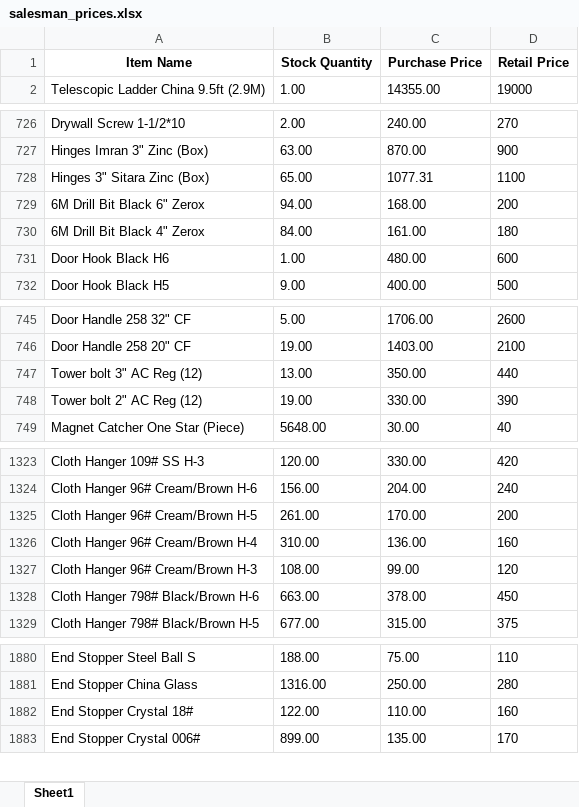
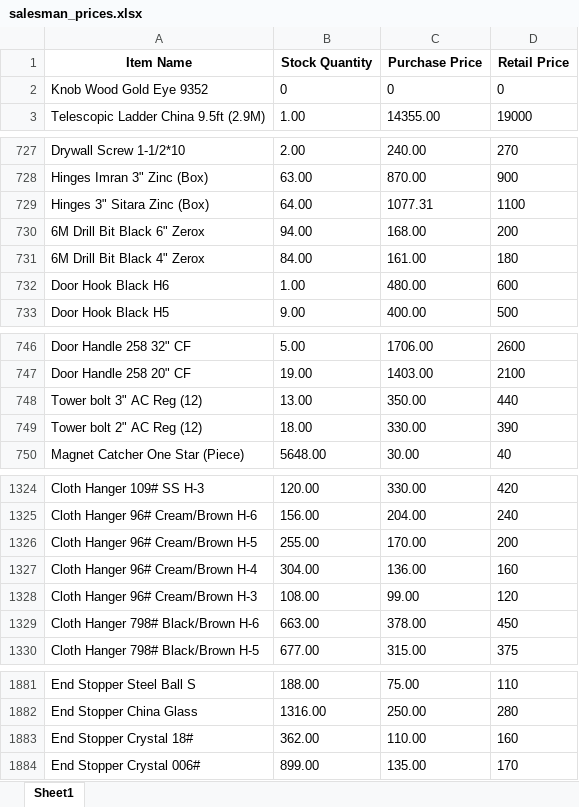
Before and after one commit to maliksam-web/hardware-price-sync, an Excel workbook: salesman_prices.xlsx, sheet Sheet1, drawn as a sheet; only a part is shown, gaps mark what is left out; values as stored, in another font and other column widths than the file's, no borders; addresses are those after the commit; the diff covers the shown part only; the diff names each change by its address in the sheet, - before the commit and + after, or states it on an @@ line.

Commit message:
Auto-update: Fresh prices snapshot synced

```diff
--- a/salesman_prices.xlsx (sheet Sheet1)
+++ b/salesman_prices.xlsx (sheet Sheet1)
+row 2: Knob Wood Gold Eye 9352 | 0 | 0 | 0
-B729 (Stock Quantity): 65.00
+B729 (Stock Quantity): 64.00
-B749 (Stock Quantity): 19.00
+B749 (Stock Quantity): 18.00
-B1326 (Stock Quantity): 261.00
+B1326 (Stock Quantity): 255.00
-B1327 (Stock Quantity): 310.00
+B1327 (Stock Quantity): 304.00
-B1883 (Stock Quantity): 122.00
+B1883 (Stock Quantity): 362.00
```
Also changed, not shown: 1 edited cell elsewhere in this sheet.
